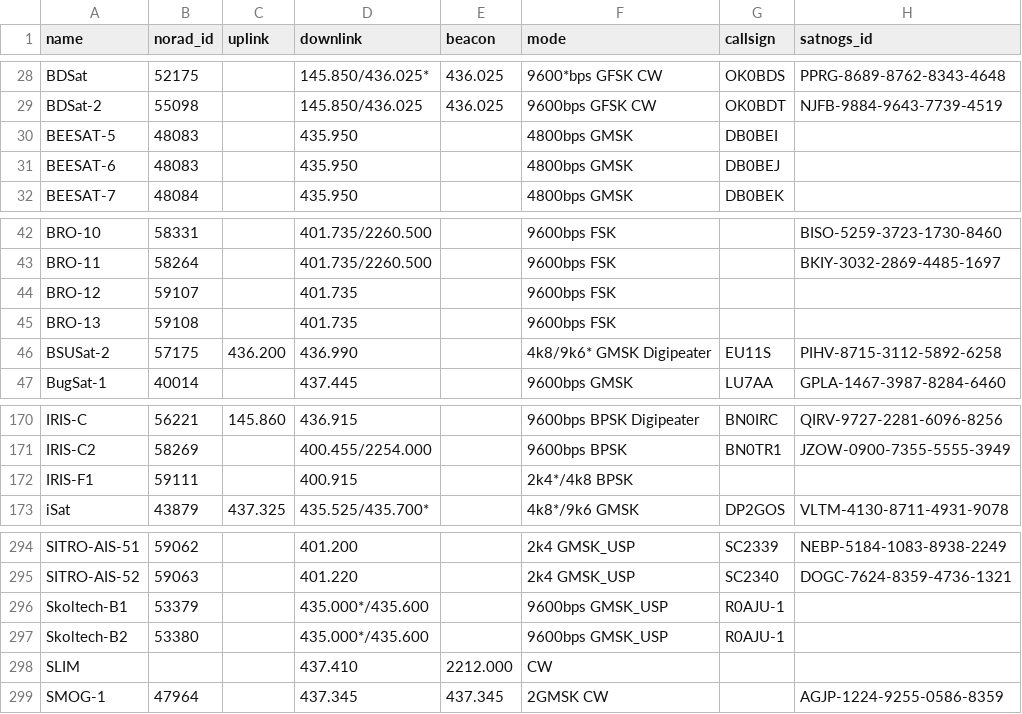
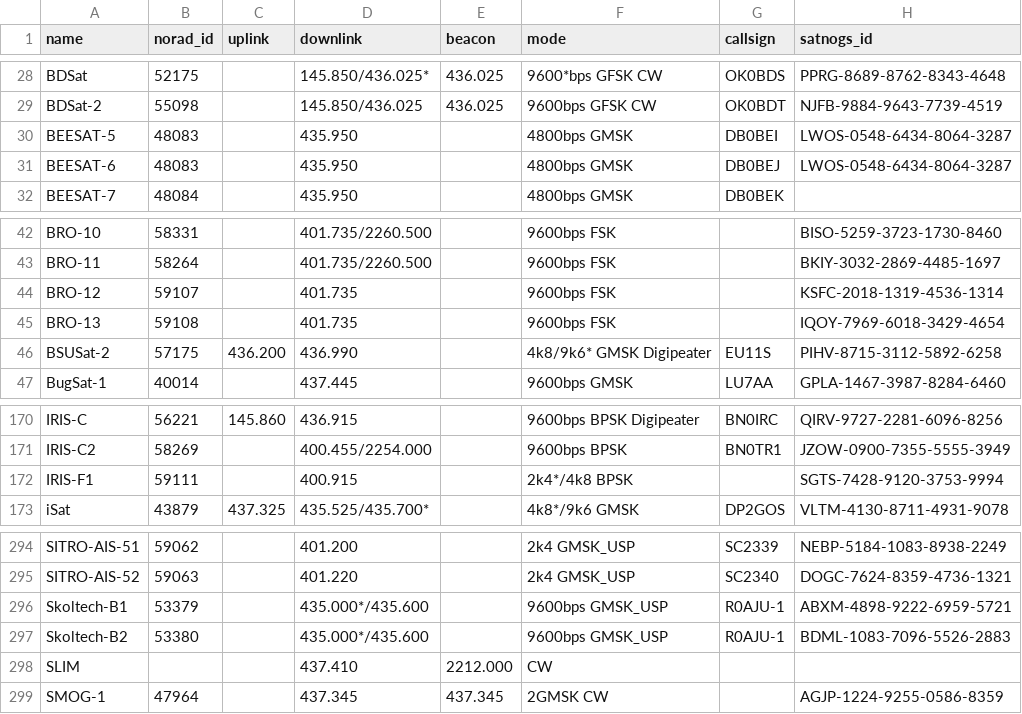
Before and after one commit to hyundotio/amateur-satellite-database, a CSV file: data/amsat-active-frequencies.csv, drawn as a sheet; only a part is shown, gaps mark what is left out.

```diff
--- a/data/amsat-active-frequencies.csv
+++ b/data/amsat-active-frequencies.csv
@@ -29,4 +29,4 @@ BDSat,52175,,145.850/436.025*,436.025,9600*bps GFSK CW,OK0BDS,PPRG-8689-8762-834
 BDSat-2,55098,,145.850/436.025,436.025,9600bps GFSK CW,OK0BDT,NJFB-9884-9643-7739-4519
-BEESAT-5,48083,,435.950,,4800bps GMSK,DB0BEI,
-BEESAT-6,48083,,435.950,,4800bps GMSK,DB0BEJ,
+BEESAT-5,48083,,435.950,,4800bps GMSK,DB0BEI,LWOS-0548-6434-8064-3287
+BEESAT-6,48083,,435.950,,4800bps GMSK,DB0BEJ,LWOS-0548-6434-8064-3287
 BEESAT-7,48084,,435.950,,4800bps GMSK,DB0BEK,
@@ -43,4 +43,4 @@ BRO-10,58331,,401.735/2260.500,,9600bps FSK,,BISO-5259-3723-1730-8460
 BRO-11,58264,,401.735/2260.500,,9600bps FSK,,BKIY-3032-2869-4485-1697
-BRO-12,59107,,401.735,,9600bps FSK,,
-BRO-13,59108,,401.735,,9600bps FSK,,
+BRO-12,59107,,401.735,,9600bps FSK,,KSFC-2018-1319-4536-1314
+BRO-13,59108,,401.735,,9600bps FSK,,IQOY-7969-6018-3429-4654
 BSUSat-2,57175,436.200,436.990,,4k8/9k6* GMSK Digipeater,EU11S,PIHV-8715-3112-5892-6258
@@ -171,3 +171,3 @@ IRIS-C,56221,145.860,436.915,,9600bps BPSK Digipeater,BN0IRC,QIRV-9727-2281-6096
 IRIS-C2,58269,,400.455/2254.000,,9600bps BPSK,BN0TR1,JZOW-0900-7355-5555-3949
-IRIS-F1,59111,,400.915,,2k4*/4k8 BPSK,,
+IRIS-F1,59111,,400.915,,2k4*/4k8 BPSK,,SGTS-7428-9120-3753-9994
 iSat,43879,437.325,435.525/435.700*,,4k8*/9k6 GMSK,DP2GOS,VLTM-4130-8711-4931-9078
@@ -295,4 +295,4 @@ SITRO-AIS-51,59062,,401.200,,2k4 GMSK_USP,SC2339,NEBP-5184-1083-8938-2249
 SITRO-AIS-52,59063,,401.220,,2k4 GMSK_USP,SC2340,DOGC-7624-8359-4736-1321
-Skoltech-B1,53379,,435.000*/435.600,,9600bps GMSK_USP,R0AJU-1,
-Skoltech-B2,53380,,435.000*/435.600,,9600bps GMSK_USP,R0AJU-1,
+Skoltech-B1,53379,,435.000*/435.600,,9600bps GMSK_USP,R0AJU-1,ABXM-4898-9222-6959-5721
+Skoltech-B2,53380,,435.000*/435.600,,9600bps GMSK_USP,R0AJU-1,BDML-1083-7096-5526-2883
 SLIM,,,437.410,2212.000,CW,,
```
Also changed, not shown: data/amsat-all-frequencies.csv, data/satnogs.csv, 3 other files.
